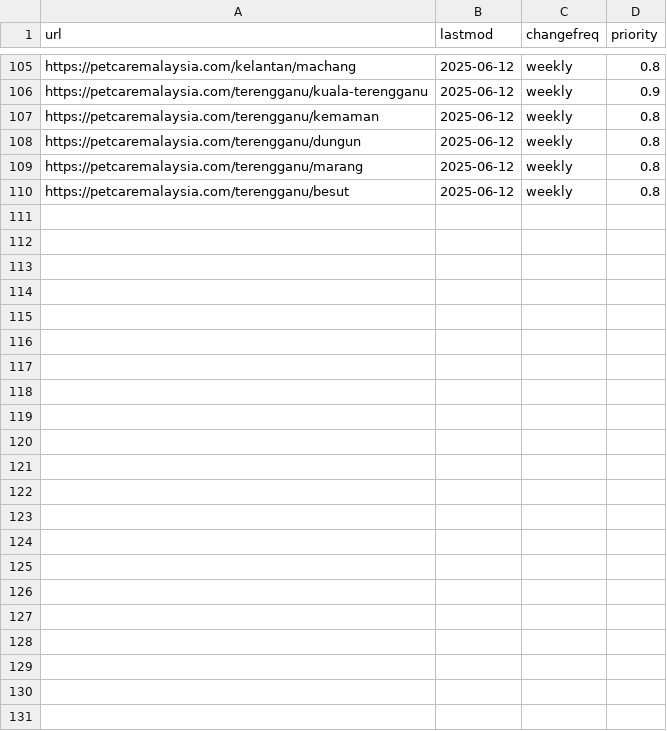
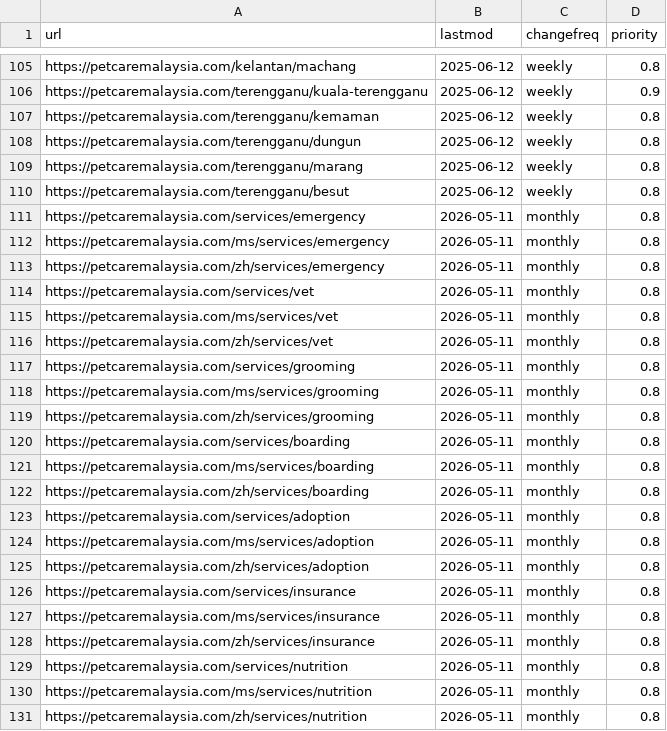
Before and after one commit to LuxeLegacy/petcaremalaysia, a CSV file: public/sitemap-urls.csv, drawn as a sheet; only a part is shown, gaps mark what is left out.

```diff
--- a/public/sitemap-urls.csv
+++ b/public/sitemap-urls.csv
@@ -110 +110,22 @@ https://petcaremalaysia.com/terengganu/marang,2025-06-12,weekly,0.8
 https://petcaremalaysia.com/terengganu/besut,2025-06-12,weekly,0.8
+https://petcaremalaysia.com/services/emergency,2026-05-11,monthly,0.8
+https://petcaremalaysia.com/ms/services/emergency,2026-05-11,monthly,0.8
+https://petcaremalaysia.com/zh/services/emergency,2026-05-11,monthly,0.8
+https://petcaremalaysia.com/services/vet,2026-05-11,monthly,0.8
+https://petcaremalaysia.com/ms/services/vet,2026-05-11,monthly,0.8
+https://petcaremalaysia.com/zh/services/vet,2026-05-11,monthly,0.8
+https://petcaremalaysia.com/services/grooming,2026-05-11,monthly,0.8
+https://petcaremalaysia.com/ms/services/grooming,2026-05-11,monthly,0.8
+https://petcaremalaysia.com/zh/services/grooming,2026-05-11,monthly,0.8
+https://petcaremalaysia.com/services/boarding,2026-05-11,monthly,0.8
+https://petcaremalaysia.com/ms/services/boarding,2026-05-11,monthly,0.8
+https://petcaremalaysia.com/zh/services/boarding,2026-05-11,monthly,0.8
+https://petcaremalaysia.com/services/adoption,2026-05-11,monthly,0.8
+https://petcaremalaysia.com/ms/services/adoption,2026-05-11,monthly,0.8
+https://petcaremalaysia.com/zh/services/adoption,2026-05-11,monthly,0.8
+https://petcaremalaysia.com/services/insurance,2026-05-11,monthly,0.8
+https://petcaremalaysia.com/ms/services/insurance,2026-05-11,monthly,0.8
+https://petcaremalaysia.com/zh/services/insurance,2026-05-11,monthly,0.8
+https://petcaremalaysia.com/services/nutrition,2026-05-11,monthly,0.8
+https://petcaremalaysia.com/ms/services/nutrition,2026-05-11,monthly,0.8
+https://petcaremalaysia.com/zh/services/nutrition,2026-05-11,monthly,0.8
```
Also changed, not shown: public/all-urls.csv, 3 other files.
